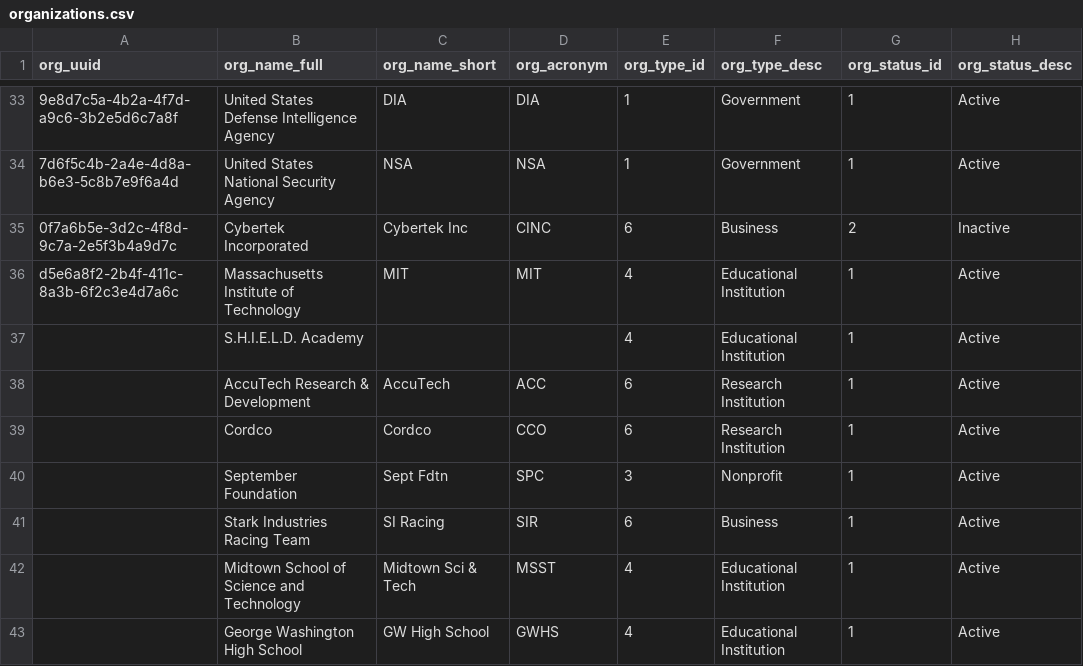
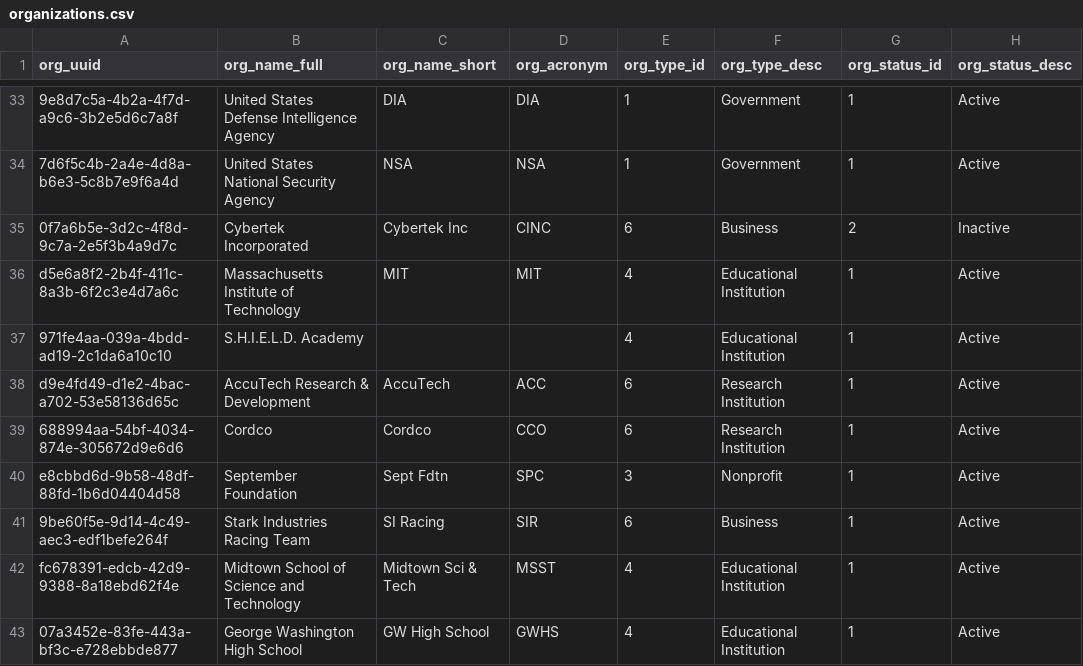
Before and after one commit to sean-gits-py/stark_corp_dataset, a CSV file: datasets/organizations/organizations.csv, drawn as a sheet; only a part is shown, gaps mark what is left out; the diff names each change by its address in the sheet, - before the commit and + after, or states it on an @@ line.

Commit message:
Update organizations.csv

```diff
--- a/datasets/organizations/organizations.csv
+++ b/datasets/organizations/organizations.csv
-A37 (org_uuid): (empty)
+A37 (org_uuid): 971fe4aa-039a-4bdd-ad19-2c1da6a10c10
-A38 (org_uuid): (empty)
+A38 (org_uuid): d9e4fd49-d1e2-4bac-a702-53e58136d65c
-A39 (org_uuid): (empty)
+A39 (org_uuid): 688994aa-54bf-4034-874e-305672d9e6d6
-A40 (org_uuid): (empty)
+A40 (org_uuid): e8cbbd6d-9b58-48df-88fd-1b6d04404d58
-A41 (org_uuid): (empty)
+A41 (org_uuid): 9be60f5e-9d14-4c49-aec3-edf1befe264f
-A42 (org_uuid): (empty)
+A42 (org_uuid): fc678391-edcb-42d9-9388-8a18ebd62f4e
-A43 (org_uuid): (empty)
+A43 (org_uuid): 07a3452e-83fe-443a-bf3c-e728ebbde877
```
